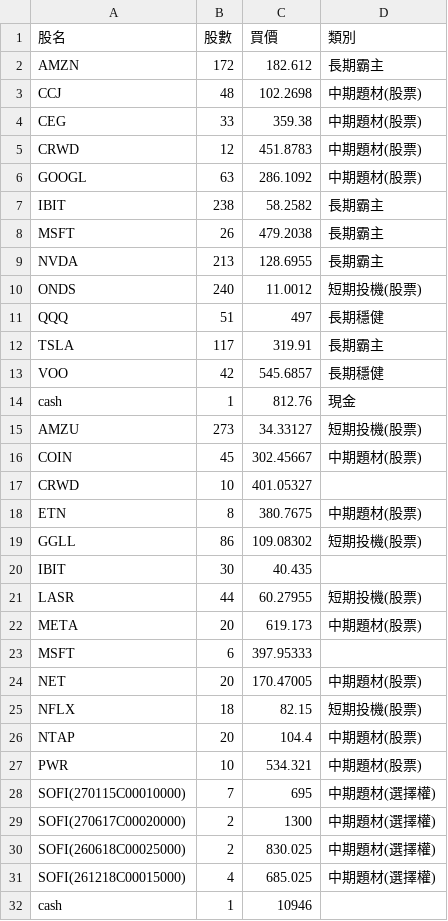
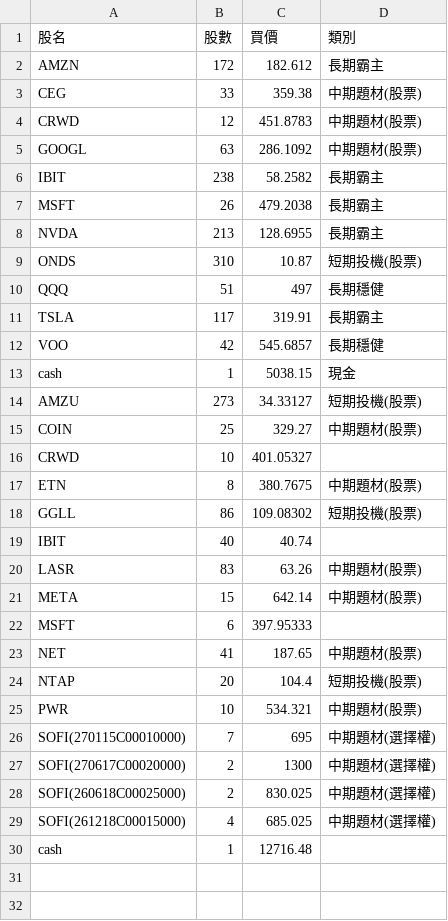
Before and after one commit to chunchih428/StockAssistant, a CSV file: config/holdings.csv, drawn as a sheet.

Commit message:
update 0328

```diff
--- a/config/holdings.csv
+++ b/config/holdings.csv
@@ -2,3 +2,2 @@
 AMZN,172,182.612,長期霸主
-CCJ,48,102.2698,中期題材(股票)
 CEG,33,359.38,中期題材(股票)
@@ -9,3 +8,3 @@ MSFT,26,479.2038,長期霸主
 NVDA,213,128.6955,長期霸主
-ONDS,240,11.0012,短期投機(股票)
+ONDS,310,10.87,短期投機(股票)
 QQQ,51,497,長期穩健
@@ -13,5 +12,5 @@ TSLA,117,319.91,長期霸主
 VOO,42,545.6857,長期穩健
-cash,1,812.76,現金
+cash,1,5038.15,現金
 AMZU,273,34.33127,短期投機(股票)
-COIN,45,302.45667,中期題材(股票)
+COIN,25,329.27,中期題材(股票)
 CRWD,10,401.05327,
@@ -19,9 +18,8 @@ ETN,8,380.7675,中期題材(股票)
 GGLL,86,109.08302,短期投機(股票)
-IBIT,30,40.435,
-LASR,44,60.27955,短期投機(股票)
-META,20,619.173,中期題材(股票)
+IBIT,40,40.74,
+LASR,83,63.26,中期題材(股票)
+META,15,642.14,中期題材(股票)
 MSFT,6,397.95333,
-NET,20,170.47005,中期題材(股票)
-NFLX,18,82.15,短期投機(股票)
-NTAP,20,104.4,中期題材(股票)
+NET,41,187.65,中期題材(股票)
+NTAP,20,104.4,短期投機(股票)
 PWR,10,534.321,中期題材(股票)
@@ -31,2 +29,2 @@ SOFI(260618C00025000),2,830.025,中期題材(選擇權)
 SOFI(261218C00015000),4,685.025,中期題材(選擇權)
-cash,1,10946,
+cash,1,12716.48,
```
